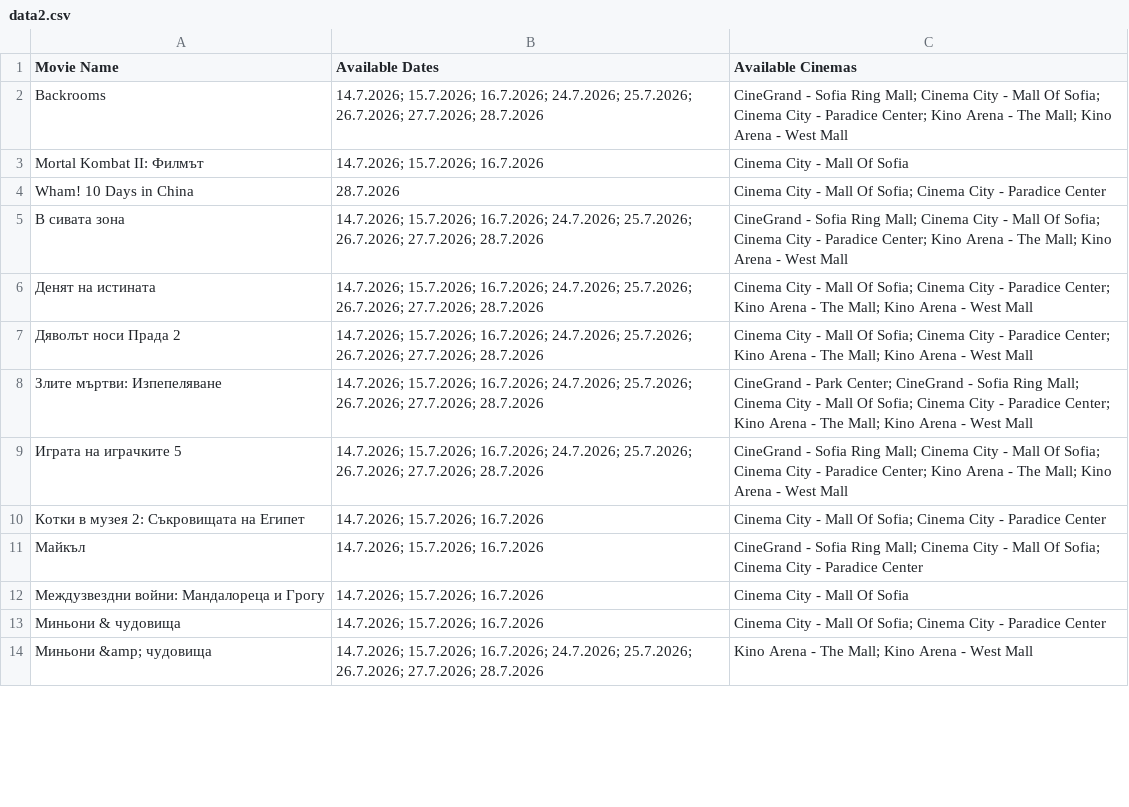
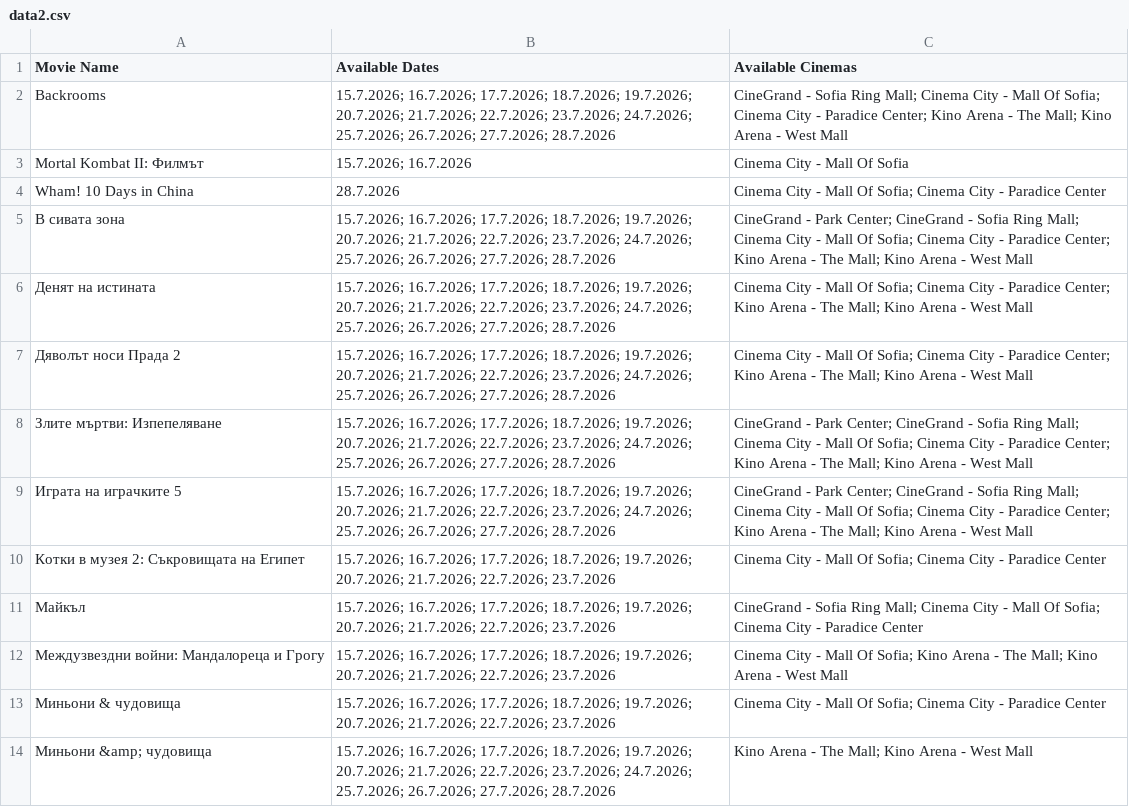
Before and after one commit to darakion/CinemaSearch, a CSV file: data2.csv, drawn as a sheet; only a part is shown; the diff covers the shown part only.

```diff
--- a/data2.csv
+++ b/data2.csv
@@ -1,14 +1,14 @@
 "Movie Name","Available Dates","Available Cinemas"
-"Backrooms","14.7.2026; 15.7.2026; 16.7.2026; 24.7.2026; 25.7.2026; 26.7.2026; 27.7.2026; 28.7.2026","CineGrand - Sofia Ring Mall; Cinema City - Mall Of Sofia; Cinema City - Paradice Center; Kino Arena - The Mall; Kino Arena - West Mall"
-"Mortal Kombat II: Филмът","14.7.2026; 15.7.2026; 16.7.2026","Cinema City - Mall Of Sofia"
+"Backrooms","15.7.2026; 16.7.2026; 17.7.2026; 18.7.2026; 19.7.2026; 20.7.2026; 21.7.2026; 22.7.2026; 23.7.2026; 24.7.2026; 25.7.2026; 26.7.2026; 27.7.2026; 28.7.2026","CineGrand - Sofia Ring Mall; Cinema City - Mall Of Sofia; Cinema City - Paradice Center; Kino Arena - The Mall; Kino Arena - West Mall"
+"Mortal Kombat II: Филмът","15.7.2026; 16.7.2026","Cinema City - Mall Of Sofia"
 "Wham! 10 Days in China","28.7.2026","Cinema City - Mall Of Sofia; Cinema City - Paradice Center"
-"В сивата зона","14.7.2026; 15.7.2026; 16.7.2026; 24.7.2026; 25.7.2026; 26.7.2026; 27.7.2026; 28.7.2026","CineGrand - Sofia Ring Mall; Cinema City - Mall Of Sofia; Cinema City - Paradice Center; Kino Arena - The Mall; Kino Arena - West Mall"
-"Денят на истината","14.7.2026; 15.7.2026; 16.7.2026; 24.7.2026; 25.7.2026; 26.7.2026; 27.7.2026; 28.7.2026","Cinema City - Mall Of Sofia; Cinema City - Paradice Center; Kino Arena - The Mall; Kino Arena - West Mall"
-"Дяволът носи Прада 2","14.7.2026; 15.7.2026; 16.7.2026; 24.7.2026; 25.7.2026; 26.7.2026; 27.7.2026; 28.7.2026","Cinema City - Mall Of Sofia; Cinema City - Paradice Center; Kino Arena - The Mall; Kino Arena - West Mall"
-"Злите мъртви: Изпепеляване","14.7.2026; 15.7.2026; 16.7.2026; 24.7.2026; 25.7.2026; 26.7.2026; 27.7.2026; 28.7.2026","CineGrand - Park Center; CineGrand - Sofia Ring Mall; Cinema City - Mall Of Sofia; Cinema City - Paradice Center; Kino Arena - The Mall; Kino Arena - West Mall"
-"Играта на играчките 5","14.7.2026; 15.7.2026; 16.7.2026; 24.7.2026; 25.7.2026; 26.7.2026; 27.7.2026; 28.7.2026","CineGrand - Sofia Ring Mall; Cinema City - Mall Of Sofia; Cinema City - Paradice Center; Kino Arena - The Mall; Kino Arena - West Mall"
-"Котки в музея 2: Съкровищата на Египет","14.7.2026; 15.7.2026; 16.7.2026","Cinema City - Mall Of Sofia; Cinema City - Paradice Center"
-"Майкъл","14.7.2026; 15.7.2026; 16.7.2026","CineGrand - Sofia Ring Mall; Cinema City - Mall Of Sofia; Cinema City - Paradice Center"
-"Междузвездни войни: Мандалореца и Грогу","14.7.2026; 15.7.2026; 16.7.2026","Cinema City - Mall Of Sofia"
-"Миньони & чудовища","14.7.2026; 15.7.2026; 16.7.2026","Cinema City - Mall Of Sofia; Cinema City - Paradice Center"
-"Миньони &amp; чудовища","14.7.2026; 15.7.2026; 16.7.2026; 24.7.2026; 25.7.2026; 26.7.2026; 27.7.2026; 28.7.2026","Kino Arena - The Mall; Kino Arena - West Mall"
+"В сивата зона","15.7.2026; 16.7.2026; 17.7.2026; 18.7.2026; 19.7.2026; 20.7.2026; 21.7.2026; 22.7.2026; 23.7.2026; 24.7.2026; 25.7.2026; 26.7.2026; 27.7.2026; 28.7.2026","CineGrand - Park Center; CineGrand - Sofia Ring Mall; Cinema City - Mall Of Sofia; Cinema City - Paradice Center; Kino Arena - The Mall; Kino Arena - West Mall"
+"Денят на истината","15.7.2026; 16.7.2026; 17.7.2026; 18.7.2026; 19.7.2026; 20.7.2026; 21.7.2026; 22.7.2026; 23.7.2026; 24.7.2026; 25.7.2026; 26.7.2026; 27.7.2026; 28.7.2026","Cinema City - Mall Of Sofia; Cinema City - Paradice Center; Kino Arena - The Mall; Kino Arena - West Mall"
+"Дяволът носи Прада 2","15.7.2026; 16.7.2026; 17.7.2026; 18.7.2026; 19.7.2026; 20.7.2026; 21.7.2026; 22.7.2026; 23.7.2026; 24.7.2026; 25.7.2026; 26.7.2026; 27.7.2026; 28.7.2026","Cinema City - Mall Of Sofia; Cinema City - Paradice Center; Kino Arena - The Mall; Kino Arena - West Mall"
+"Злите мъртви: Изпепеляване","15.7.2026; 16.7.2026; 17.7.2026; 18.7.2026; 19.7.2026; 20.7.2026; 21.7.2026; 22.7.2026; 23.7.2026; 24.7.2026; 25.7.2026; 26.7.2026; 27.7.2026; 28.7.2026","CineGrand - Park Center; CineGrand - Sofia Ring Mall; Cinema City - Mall Of Sofia; Cinema City - Paradice Center; Kino Arena - The Mall; Kino Arena - West Mall"
+"Играта на играчките 5","15.7.2026; 16.7.2026; 17.7.2026; 18.7.2026; 19.7.2026; 20.7.2026; 21.7.2026; 22.7.2026; 23.7.2026; 24.7.2026; 25.7.2026; 26.7.2026; 27.7.2026; 28.7.2026","CineGrand - Park Center; CineGrand - Sofia Ring Mall; Cinema City - Mall Of Sofia; Cinema City - Paradice Center; Kino Arena - The Mall; Kino Arena - West Mall"
+"Котки в музея 2: Съкровищата на Египет","15.7.2026; 16.7.2026; 17.7.2026; 18.7.2026; 19.7.2026; 20.7.2026; 21.7.2026; 22.7.2026; 23.7.2026","Cinema City - Mall Of Sofia; Cinema City - Paradice Center"
+"Майкъл","15.7.2026; 16.7.2026; 17.7.2026; 18.7.2026; 19.7.2026; 20.7.2026; 21.7.2026; 22.7.2026; 23.7.2026","CineGrand - Sofia Ring Mall; Cinema City - Mall Of Sofia; Cinema City - Paradice Center"
+"Междузвездни войни: Мандалореца и Грогу","15.7.2026; 16.7.2026; 17.7.2026; 18.7.2026; 19.7.2026; 20.7.2026; 21.7.2026; 22.7.2026; 23.7.2026","Cinema City - Mall Of Sofia; Kino Arena - The Mall; Kino Arena - West Mall"
+"Миньони & чудовища","15.7.2026; 16.7.2026; 17.7.2026; 18.7.2026; 19.7.2026; 20.7.2026; 21.7.2026; 22.7.2026; 23.7.2026","Cinema City - Mall Of Sofia; Cinema City - Paradice Center"
+"Миньони &amp; чудовища","15.7.2026; 16.7.2026; 17.7.2026; 18.7.2026; 19.7.2026; 20.7.2026; 21.7.2026; 22.7.2026; 23.7.2026; 24.7.2026; 25.7.2026; 26.7.2026; 27.7.2026; 28.7.2026","Kino Arena - The Mall; Kino Arena - West Mall"
```
Also changed, not shown: 2 added rows and 11 edited cells elsewhere in this file, 1 other file.
